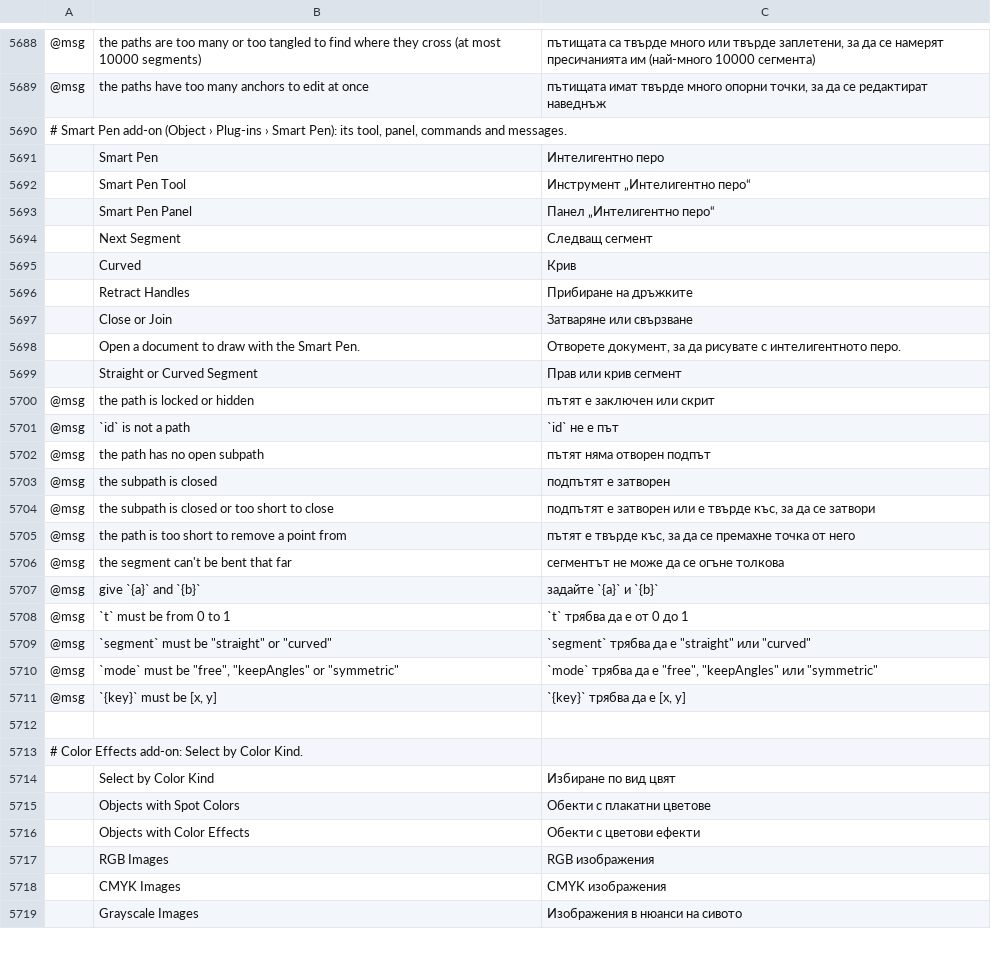
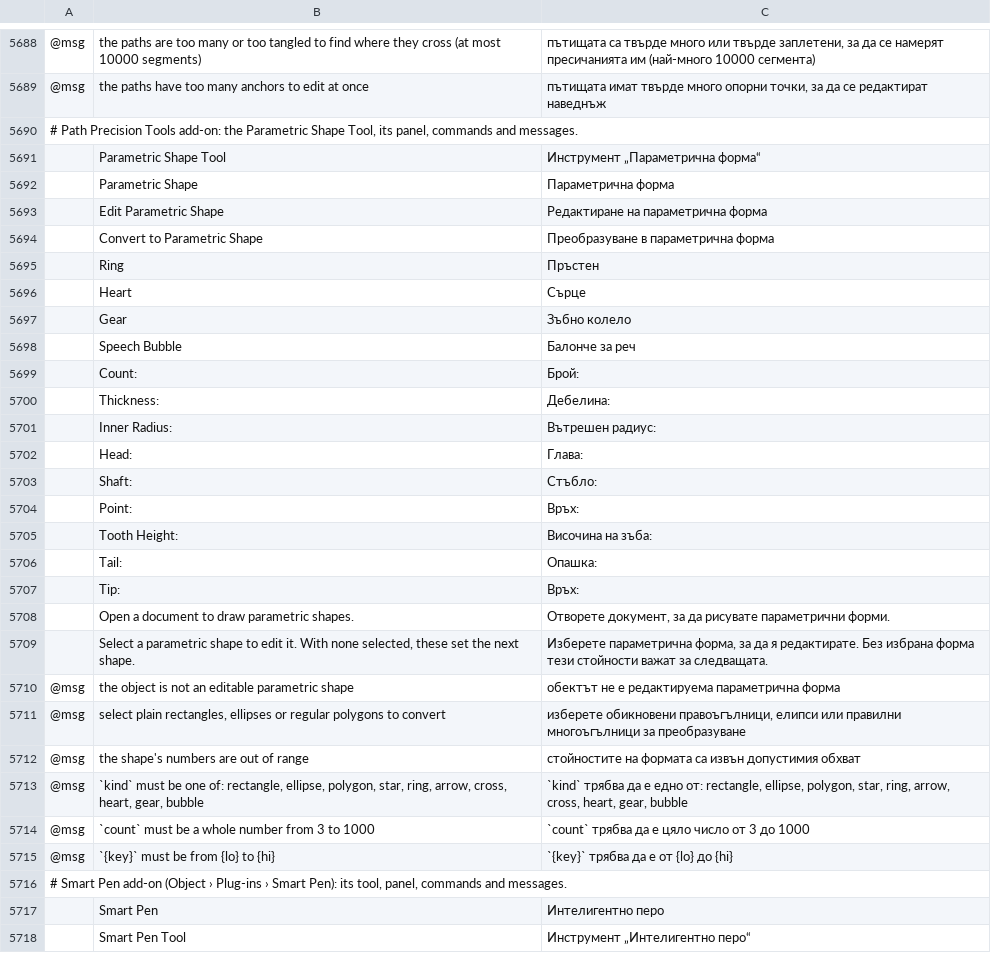
Before and after one commit to AzureTai/vectorcraft, a TSV file: crates/ui-egui/src/i18n/bg.tsv, drawn as a sheet; only a part is shown, gaps mark what is left out; the shorter side is filled out with more unchanged rows; the diff names each change by its address in the sheet, - before the commit and + after, or states it on an @@ line.

```diff
--- a/crates/ui-egui/src/i18n/bg.tsv
+++ b/crates/ui-egui/src/i18n/bg.tsv
+row 5690: # Path Precision Tools add-on: the Parametric Shape Tool, its panel, commands and messages.
+row 5691:  | Parametric Shape Tool | Инструмент „Параметрична форма“
+row 5692:  | Parametric Shape | Параметрична форма
+row 5693:  | Edit Parametric Shape | Редактиране на параметрична форма
+row 5694:  | Convert to Parametric Shape | Преобразуване в параметрична форма
+row 5695:  | Ring | Пръстен
+row 5696:  | Heart | Сърце
+row 5697:  | Gear | Зъбно колело
+row 5698:  | Speech Bubble | Балонче за реч
+row 5699:  | Count: | Брой:
+row 5700:  | Thickness: | Дебелина:
+row 5701:  | Inner Radius: | Вътрешен радиус:
+row 5702:  | Head: | Глава:
+row 5703:  | Shaft: | Стъбло:
+row 5704:  | Point: | Връх:
+row 5705:  | Tooth Height: | Височина на зъба:
+row 5706:  | Tail: | Опашка:
+row 5707:  | Tip: | Връх:
+row 5708:  | Open a document to draw parametric shapes. | Отворете документ, за да рисувате параметрични форми.
+row 5709:  | Select a parametric shape to edit it. With none selected, these set the next shape. | Изберете параметрична форма, за да я редактирате. Без избрана форма тези стойности важат за следващата.
+row 5710: @msg | the object is not an editable parametric shape | обектът не е редактируема параметрична форма
+row 5711: @msg | select plain rectangles, ellipses or regular polygons to convert | изберете обикновени правоъгълници, елипси или правилни многоъгълници за преобразуване
+row 5712: @msg | the shape's numbers are out of range | стойностите на формата са извън допустимия обхват
+row 5713: @msg | `kind` must be one of: rectangle, ellipse, polygon, star, ring, arrow, cross, heart, gear, bubble | `kind` трябва да е едно от: rectangle, ellipse, polygon, star, ring, arrow, cross, heart, gear, bubble
+row 5714: @msg | `count` must be a whole number from 3 to 1000 | `count` трябва да е цяло число от 3 до 1000
+row 5715: @msg | `{key}` must be from {lo} to {hi} | `{key}` трябва да е от {lo} до {hi}
```
Also changed, not shown: crates/ui-egui/src/i18n/el.tsv, crates/ui-egui/src/i18n/ja.tsv, 45 other files.
